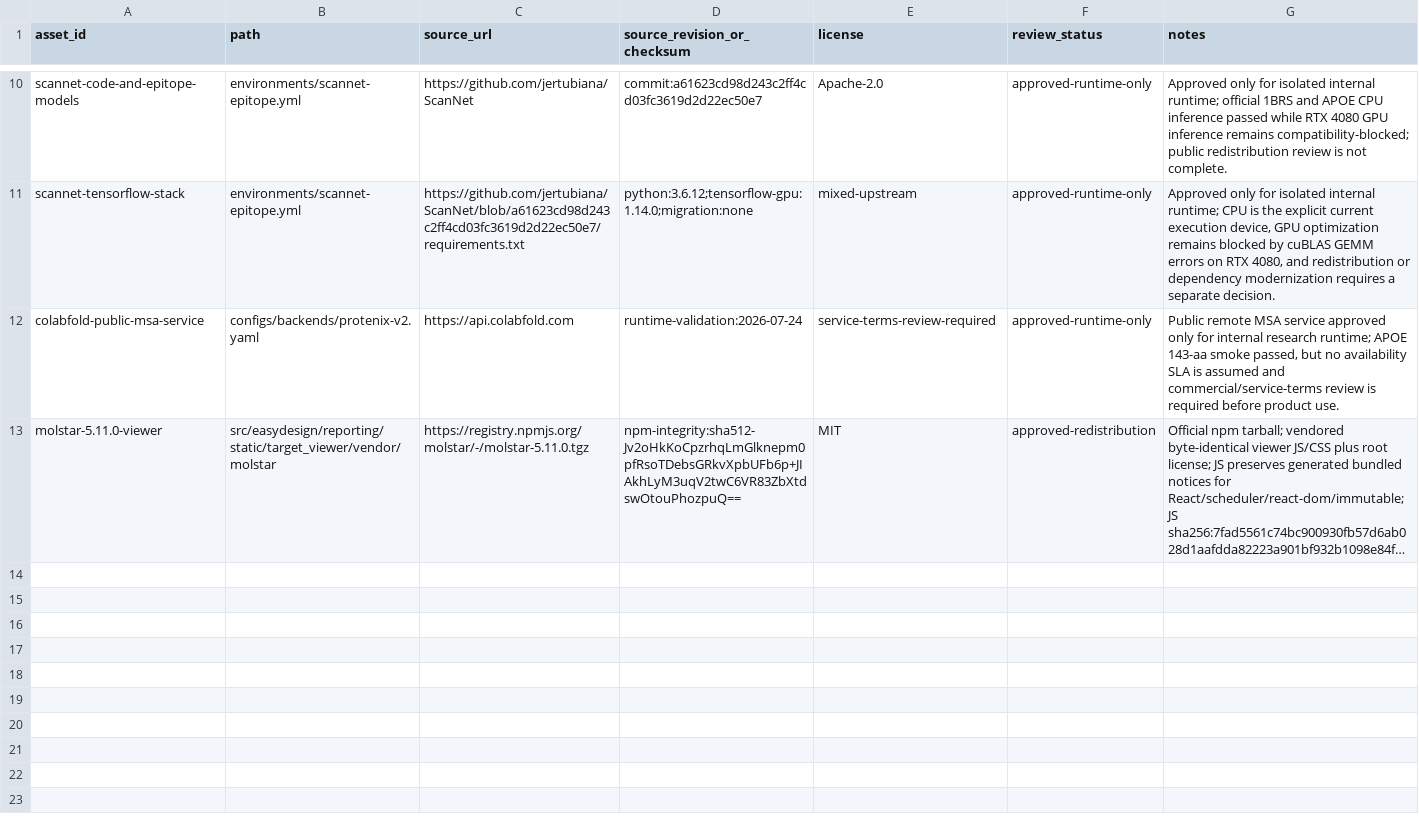
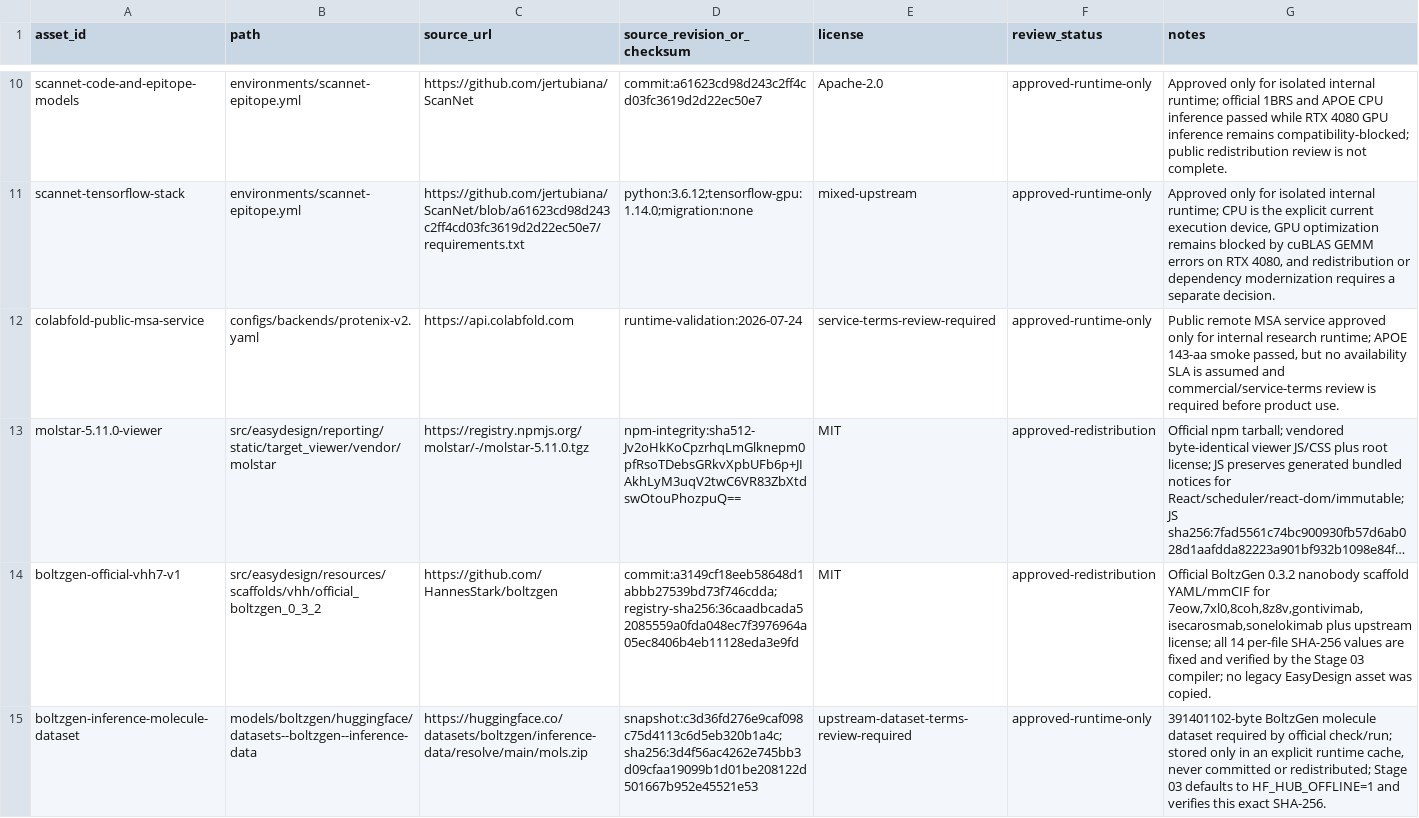
Before and after one commit to Jinchen-Yang/Easydesign-v3-integration, a TSV file: resources/provenance/ASSET_REGISTER.tsv, drawn as a sheet; only a part is shown, gaps mark what is left out; long unchanged cells end in …; the diff names each change by its address in the sheet, - before the commit and + after, or states it on an @@ line.

Commit message:
feat(stage03): compile basic boltzgen vhh strategies

```diff
--- a/resources/provenance/ASSET_REGISTER.tsv
+++ b/resources/provenance/ASSET_REGISTER.tsv
+row 14: boltzgen-official-vhh7-v1 | src/easydesign/resources/scaffolds/vhh/official_boltzgen_0_3_2 | https://github.com/HannesStark/boltzgen | commit:a3149cf18eeb58648d1abbb27539bd73f746cdda;registry-sha256:36caadbcada52085559a0fda048ec7f3976964a05ec8406b4eb11128eda3e9fd | MIT | approved-redistribution | Official BoltzGen 0.3.2 nanobody scaffold YAML/mmCIF for 7eow,7xl0,8coh,8z8v,gontivimab,isecarosmab,sonelokimab plus upstream license; all 14 per-file SHA-256 values are fixed and verified by the Stage 03 compiler; no legacy EasyDesign asset was copied.
+row 15: boltzgen-inference-molecule-dataset | models/boltzgen/huggingface/datasets--boltzgen--inference-data | https://huggingface.co/datasets/boltzgen/inference-data/resolve/main/mols.zip | snapshot:c3d36fd276e9caf098c75d4113c6d5eb320b1a4c;sha256:3d4f56ac4262e745bb3d09cfaa19099b1d01be208122d501667b952e45521e53 | upstream-dataset-terms-review-required | approved-runtime-only | 391401102-byte BoltzGen molecule dataset required by official check/run; stored only in an explicit runtime cache, never committed or redistributed; Stage 03 defaults to HF_HUB_OFFLINE=1 and verifies this exact SHA-256.
```
Also changed, not shown: 52 other files.
